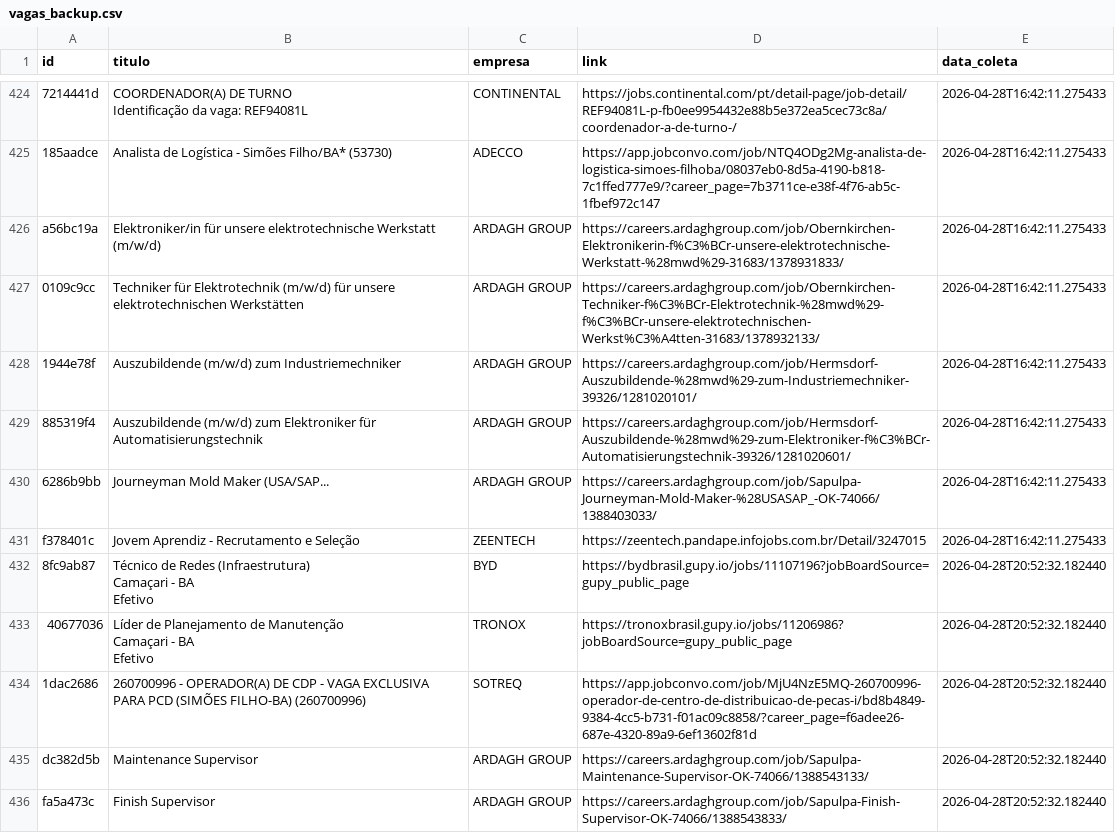
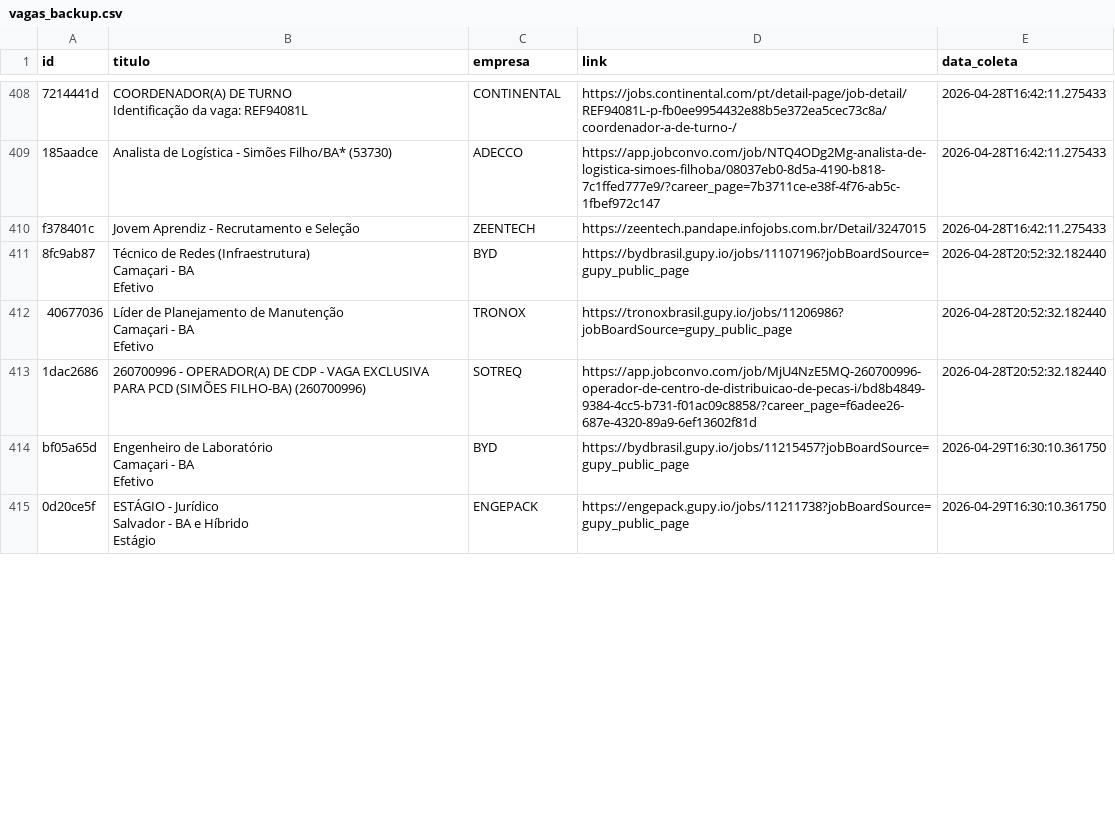
Before and after one commit to AndreyCarlos07/central-vagas, a CSV file: vagas_backup.csv, drawn as a sheet; only a part is shown, gaps mark what is left out; removed rows and columns are numbered as before the commit, all else as after; ↵ is a line break in a cell; the diff covers the shown part only; the diff names each change by its address in the sheet, - before the commit and + after, or states it on an @@ line.

```diff
--- a/vagas_backup.csv
+++ b/vagas_backup.csv
-row 426: a56bc19a | Elektroniker/in für unsere elektrotechnische Werkstatt (m/w/d) | ARDAGH GROUP | https://careers.ardaghgroup.com/job/Obernkirchen-Elektronikerin-f%C3%BCr-unsere-elektrotechnische-Werkstatt-%28mwd%29-31683/1378931833/ | 2026-04-28T16:42:11.275433
-row 427: 0109c9cc | Techniker für Elektrotechnik (m/w/d) für unsere elektrotechnischen Werkstätten | ARDAGH GROUP | https://careers.ardaghgroup.com/job/Obernkirchen-Techniker-f%C3%BCr-Elektrotechnik-%28mwd%29-f%C3%BCr-unsere-elektrotechnischen-Werkst%C3%A4tten-31683/1378932133/ | 2026-04-28T16:42:11.275433
-row 428: 1944e78f | Auszubildende (m/w/d) zum Industriemechniker | ARDAGH GROUP | https://careers.ardaghgroup.com/job/Hermsdorf-Auszubildende-%28mwd%29-zum-Industriemechniker-39326/1281020101/ | 2026-04-28T16:42:11.275433
-row 429: 885319f4 | Auszubildende (m/w/d) zum Elektroniker für Automatisierungstechnik | ARDAGH GROUP | https://careers.ardaghgroup.com/job/Hermsdorf-Auszubildende-%28mwd%29-zum-Elektroniker-f%C3%BCr-Automatisierungstechnik-39326/1281020601/ | 2026-04-28T16:42:11.275433
-row 430: 6286b9bb | Journeyman Mold Maker (USA/SAP... | ARDAGH GROUP | https://careers.ardaghgroup.com/job/Sapulpa-Journeyman-Mold-Maker-%28USASAP_-OK-74066/1388403033/ | 2026-04-28T16:42:11.275433
-row 435: dc382d5b | Maintenance Supervisor | ARDAGH GROUP | https://careers.ardaghgroup.com/job/Sapulpa-Maintenance-Supervisor-OK-74066/1388543133/ | 2026-04-28T20:52:32.182440
-row 436: fa5a473c | Finish Supervisor | ARDAGH GROUP | https://careers.ardaghgroup.com/job/Sapulpa-Finish-Supervisor-OK-74066/1388543833/ | 2026-04-28T20:52:32.182440
+row 414: bf05a65d | Engenheiro de Laboratório ↵ Camaçari - BA ↵ Efetivo | BYD | https://bydbrasil.gupy.io/jobs/11215457?jobBoardSource=gupy_public_page | 2026-04-29T16:30:10.361750
+row 415: 0d20ce5f | ESTÁGIO - Jurídico ↵ Salvador - BA e Híbrido ↵ Estágio | ENGEPACK | https://engepack.gupy.io/jobs/11211738?jobBoardSource=gupy_public_page | 2026-04-29T16:30:10.361750
```
Also changed, not shown: 13 added rows and 16 removed rows elsewhere in this file.
